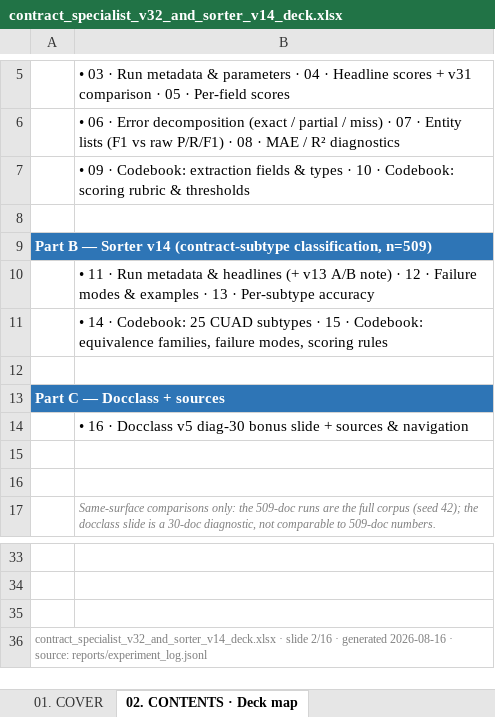
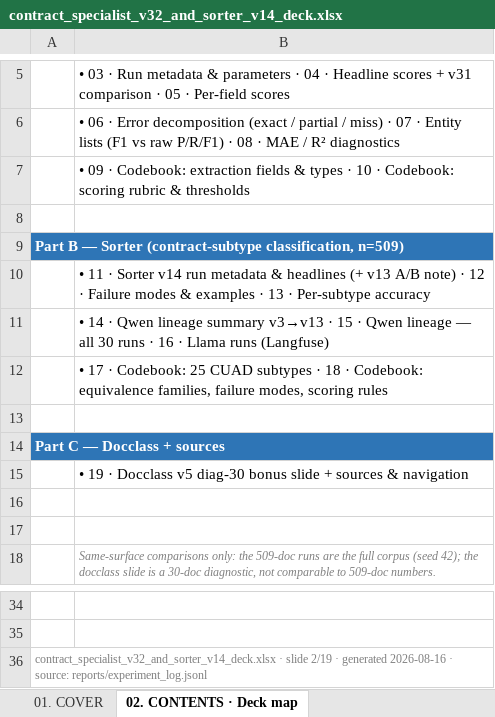
Before and after one commit to Exios66/mailroom-dev, an Excel workbook: reports/sheets/contract_specialist_v32_and_sorter_v14_deck.xlsx, sheet 02. CONTENTS · Deck map, drawn as a sheet; only a part is shown, gaps mark what is left out; values as stored, in another font and other column widths than the file's, no borders; removed rows and columns are numbered as before the commit, all else as after; the diff names each change by its address in the sheet, - before the commit and + after, or states it on an @@ line.

Commit message:
CHORE (KANBAN-041): slides deck regenerated — qwen sorter lineage v3→v13 + llama runs, 16→19 slides
- Part B grows 3 slides: 14 qwen lineage summary v3→v13 (best full-surface
  run per version: v13 0.9430 champion chain v5 0.8585 → v6 0.9312 → v8
  0.9018 → v9 0.9175 → v12 0.9293), 15 all 30 qwen v3→v13 runs
  (two-column chronological, degraded runs kept: v11 0.0000, v13 0.7741),
  16 llama runs — exhaustive search found NO llama sorter runs (log 0 hits,
  Langfuse llm-dojo model+session filters, Braintrust 403, LangSmith
  HEARSAY-only); the only llama run is llama-4-scout × contracts_specialist_v31
  EXTRACTION in Langfuse (509 traces / 20 scored, truncated, overall 0.6627,
  not comparable) — fetched via langfuse-cli, record persisted at
  reports/sheets/llama4scout_v31_extraction_langfuse.json, deck loads via
  --llama-json
- New raw-list loader (load_records_list) — the deduped name->record index
  dropped same-name reruns (v3 x4, v6 x3, v9 x4, v13 x2)
- Codebooks renumbered 17-18, docclass 19; deck copied to ~/Downloads;
  CHANGELOG [Unreleased] Added entry; board archive + discussion post
  (discussion file also carries prompt-engineer's KANBAN-033 post)

```diff
--- a/reports/sheets/contract_specialist_v32_and_sorter_v14_deck.xlsx (sheet 02. CONTENTS · Deck map)
+++ b/reports/sheets/contract_specialist_v32_and_sorter_v14_deck.xlsx (sheet 02. CONTENTS · Deck map)
-A9: …— Sorter v14 (contract-subtype classification,…
+A9: …— Sorter (contract-subtype classification,…
-B10: …11 · Run metadata &…
+B10: …11 · Sorter v14 run metadata &…
-B11: …14 · Codebook: 25 CUAD subtypes · 15 · Codebook: equivalence families, failure modes, scoring rules
+B11: …14 · Qwen lineage summary v3→v13 · 15 · Qwen lineage — all 30 runs · 16 · Llama runs (Langfuse)
+row 12:  | • 17 · Codebook: 25 CUAD subtypes · 18 · Codebook: equivalence families, failure modes, scoring rules
-B15: • 16 · Docclass…
+B15: • 19 · Docclass…
-row 35: (empty)
-A36: …· slide 2/16 · generated…
+A36: …· slide 2/19 · generated…
```
Also changed, not shown: sheet 14. PART B · SORTER · qwen line, sheet 15. PART B · SORTER · qwen all, sheet 16. PART B · SORTER · llama run, sheet 01. COVER, sheet 07. CONTRACT v32 · entity lists, sheet 05. CONTRACT v32 · per-field, 9 more sheets, other sheet tabs, 5 other files.
